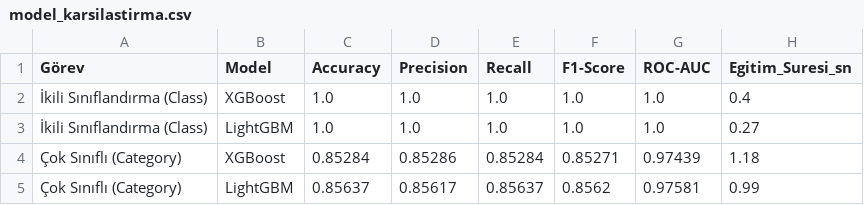
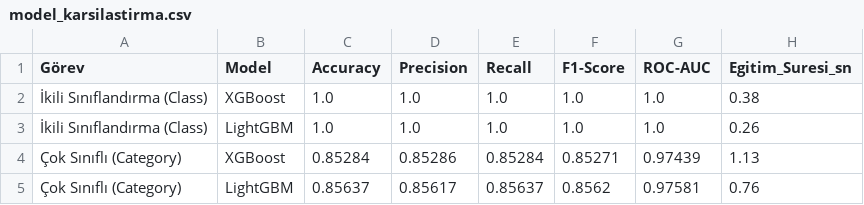
Before and after one commit to AhmetCol11/malmem-xai-detection, a CSV file: outputs/model_karsilastirma.csv, drawn as a sheet.

```diff
--- a/outputs/model_karsilastirma.csv
+++ b/outputs/model_karsilastirma.csv
@@ -1,5 +1,5 @@
 Görev,Model,Accuracy,Precision,Recall,F1-Score,ROC-AUC,Egitim_Suresi_sn
-İkili Sınıflandırma (Class),XGBoost,1.0,1.0,1.0,1.0,1.0,0.4
-İkili Sınıflandırma (Class),LightGBM,1.0,1.0,1.0,1.0,1.0,0.27
-Çok Sınıflı (Category),XGBoost,0.85284,0.85286,0.85284,0.85271,0.97439,1.18
-Çok Sınıflı (Category),LightGBM,0.85637,0.85617,0.85637,0.8562,0.97581,0.99
+İkili Sınıflandırma (Class),XGBoost,1.0,1.0,1.0,1.0,1.0,0.38
+İkili Sınıflandırma (Class),LightGBM,1.0,1.0,1.0,1.0,1.0,0.26
+Çok Sınıflı (Category),XGBoost,0.85284,0.85286,0.85284,0.85271,0.97439,1.13
+Çok Sınıflı (Category),LightGBM,0.85637,0.85617,0.85637,0.8562,0.97581,0.76
```
Also changed, not shown: 6 other files.
